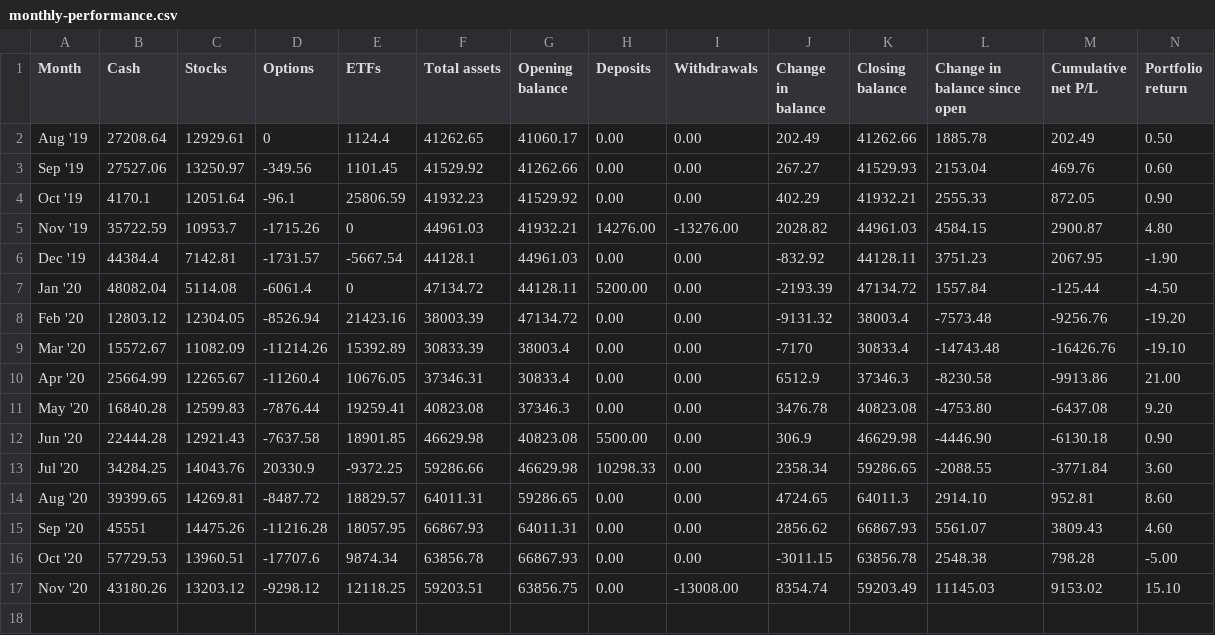
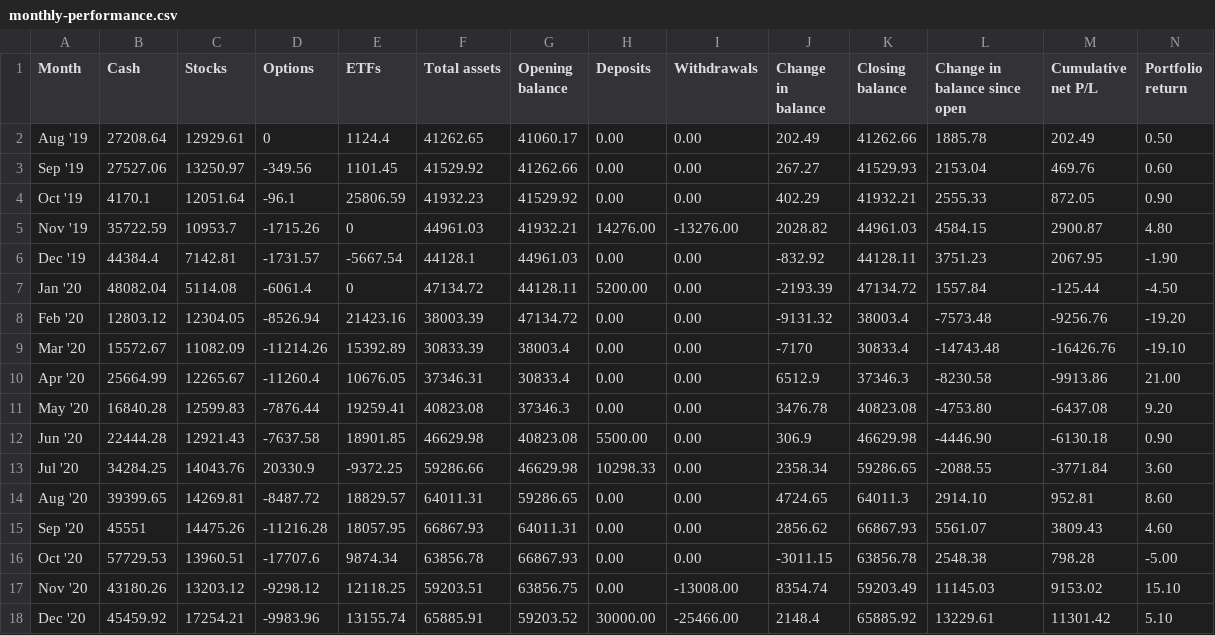
Before and after one commit to johnpitchko/johnpitchko.com, a CSV file: _data/monthly-performance.csv, drawn as a sheet; only a part is shown; rows hold the shown columns only; the diff names each change by its address in the sheet, - before the commit and + after, or states it on an @@ line.

```diff
--- a/_data/monthly-performance.csv
+++ b/_data/monthly-performance.csv
+row 18: Dec '20 | 45459.92 | 17254.21 | -9983.96 | 13155.74 | 65885.91 | 59203.52 | 30000.00 | -25466.00 | 2148.4 | 65885.92 | 13229.61 | 11301.42 | 5.10
```
Also changed, not shown: _data/closed-positions.csv, 2 other files.
